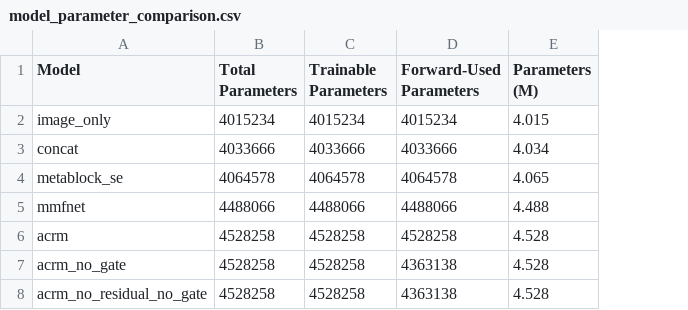
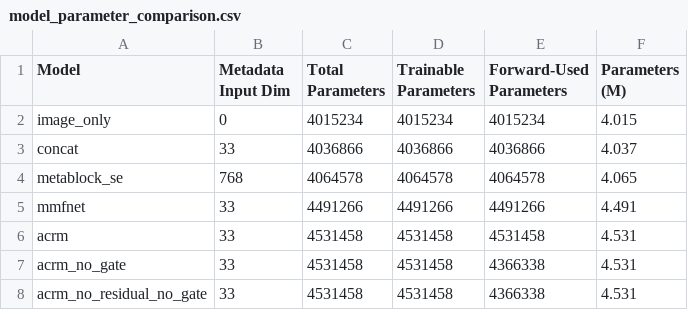
Before and after one commit to SaharHassanAAlzahrani/PAD_UFES_Capstone, a CSV file: results/statistical_analysis/model_parameter_comparison.csv, drawn as a sheet; addresses are those after the commit; the diff names each change by its address in the sheet, - before the commit and + after, or states it on an @@ line.

```diff
--- a/results/statistical_analysis/model_parameter_comparison.csv
+++ b/results/statistical_analysis/model_parameter_comparison.csv
+column B (Metadata Input Dim), rows 2-8: 0 | 33 | 768 | 33 | 33 | 33 | 33
-C3 (Total Parameters): 4033666
+C3 (Total Parameters): 4036866
-D3 (Trainable Parameters): 4033666
+D3 (Trainable Parameters): 4036866
-E3 (Forward-Used Parameters): 4033666
+E3 (Forward-Used Parameters): 4036866
-F3 (Parameters (M)): 4.034
+F3 (Parameters (M)): 4.037
-C5 (Total Parameters): 4488066
+C5 (Total Parameters): 4491266
-D5 (Trainable Parameters): 4488066
+D5 (Trainable Parameters): 4491266
-E5 (Forward-Used Parameters): 4488066
+E5 (Forward-Used Parameters): 4491266
-F5 (Parameters (M)): 4.488
+F5 (Parameters (M)): 4.491
-C6:C8 (Total Parameters): 4528258
+C6:C8 (Total Parameters): 4531458
-D6:D8 (Trainable Parameters): 4528258
+D6:D8 (Trainable Parameters): 4531458
-E6 (Forward-Used Parameters): 4528258
+E6 (Forward-Used Parameters): 4531458
-F6:F8 (Parameters (M)): 4.528
+F6:F8 (Parameters (M)): 4.531
-E7:E8 (Forward-Used Parameters): 4363138
+E7:E8 (Forward-Used Parameters): 4366338
```
Also changed, not shown: results/statistical_analysis/accuracy_efficiency_comparison.csv, results/statistical_analysis/inference_benchmark.csv, 1 other file.
